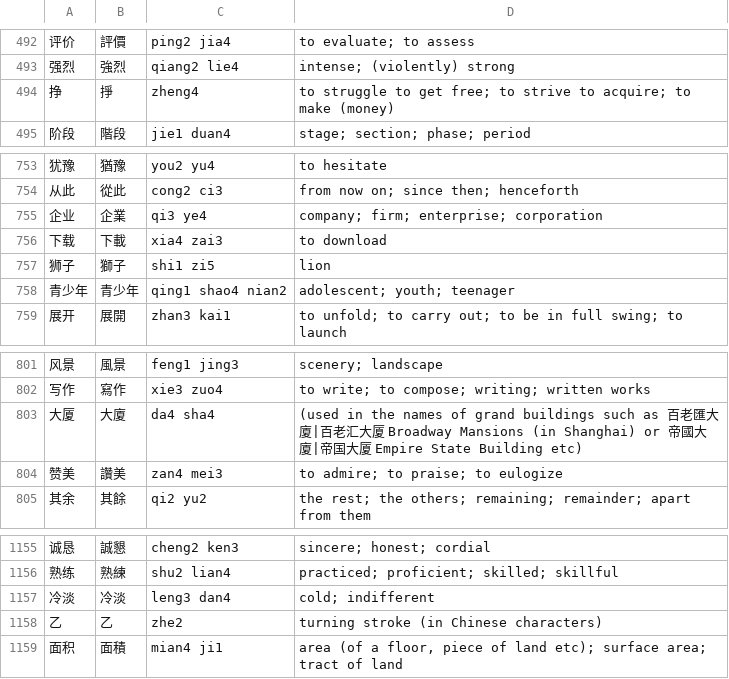
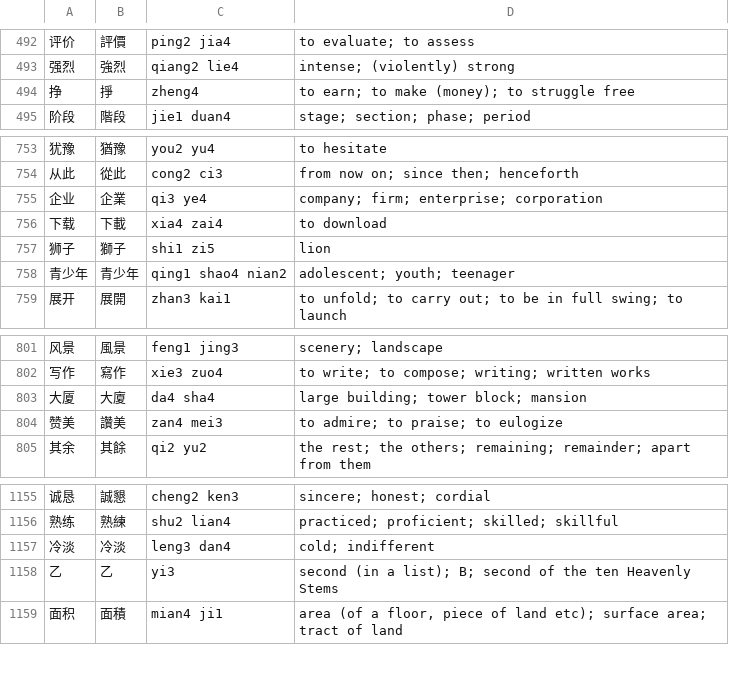
Before and after one commit to ilcarnefice/Chinese, a TSV file: app/src/main/assets/words/hsk5.tsv, drawn as a sheet; only a part is shown, gaps mark what is left out.

```diff
--- a/app/src/main/assets/words/hsk5.tsv
+++ b/app/src/main/assets/words/hsk5.tsv
@@ -493,3 +493,3 @@
 强烈	強烈	qiang2 lie4	intense; (violently) strong
-挣	掙	zheng4	to struggle to get free; to strive to acquire; to make (money)
+挣	掙	zheng4	to earn; to make (money); to struggle free
 阶段	階段	jie1 duan4	stage; section; phase; period
@@ -755,3 +755,3 @@
 企业	企業	qi3 ye4	company; firm; enterprise; corporation
-下载	下載	xia4 zai3	to download
+下载	下載	xia4 zai4	to download
 狮子	獅子	shi1 zi5	lion
@@ -802,3 +802,3 @@
 写作	寫作	xie3 zuo4	to write; to compose; writing; written works
-大厦	大廈	da4 sha4	(used in the names of grand buildings such as 百老匯大廈|百老汇大厦 Broadway Mansions (in Shanghai) or 帝國大廈|帝国大厦 Empire State Building etc)
+大厦	大廈	da4 sha4	large building; tower block; mansion
 赞美	讚美	zan4 mei3	to admire; to praise; to eulogize
@@ -1157,3 +1157,3 @@
 冷淡	冷淡	leng3 dan4	cold; indifferent
-乙	乙	zhe2	turning stroke (in Chinese characters)
+乙	乙	yi3	second (in a list); B; second of the ten Heavenly Stems
 面积	面積	mian4 ji1	area (of a floor, piece of land etc); surface area; tract of land
```
Also changed, not shown: app/src/main/assets/words/hsk3.tsv, app/src/main/assets/words/hsk4.tsv, 2 other files.
